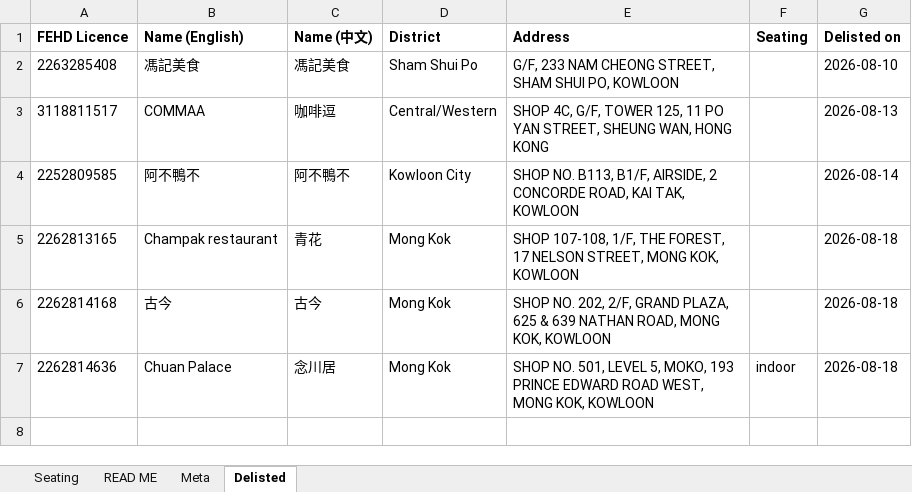
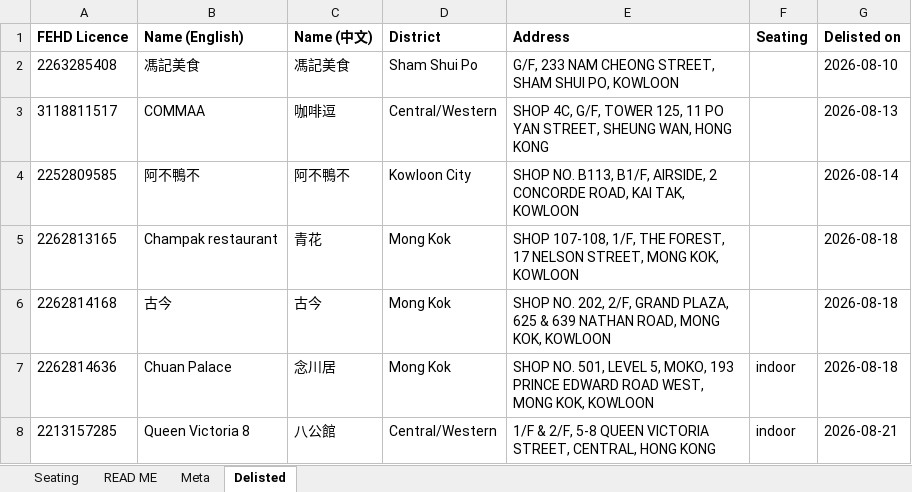
Before and after one commit to markeyhk/paws-plates-data, an Excel workbook: seating.xlsx, sheet Delisted, drawn as a sheet; values as stored, in another font and other column widths than the file's, no borders; the diff names each change by its address in the sheet, - before the commit and + after, or states it on an @@ line.

```diff
--- a/seating.xlsx (sheet Delisted)
+++ b/seating.xlsx (sheet Delisted)
+row 8: 2213157285 | Queen Victoria 8 | 八公館 | Central/Western | 1/F & 2/F, 5-8 QUEEN VICTORIA STREET, CENTRAL, HONG KONG | indoor | 2026-08-21
```
Also changed, not shown: sheet Seating, sheet Meta, 2 other files.
